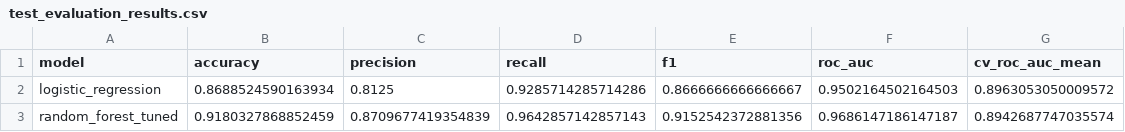
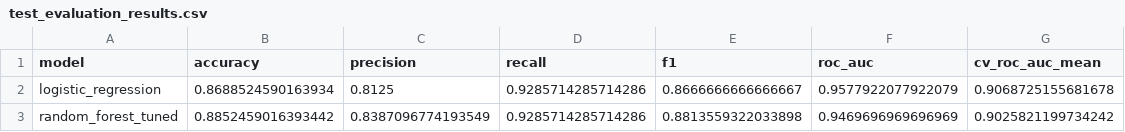
Before and after one commit to 2025ae05519/mlops_assignment_01, a CSV file: artifacts/test_evaluation_results.csv, drawn as a sheet.

```diff
--- a/artifacts/test_evaluation_results.csv
+++ b/artifacts/test_evaluation_results.csv
@@ -1,3 +1,3 @@
 model,accuracy,precision,recall,f1,roc_auc,cv_roc_auc_mean
-logistic_regression,0.8688524590163934,0.8125,0.9285714285714286,0.8666666666666667,0.9502164502164503,0.8963053050009572
-random_forest_tuned,0.9180327868852459,0.8709677419354839,0.9642857142857143,0.9152542372881356,0.9686147186147187,0.8942687747035574
+logistic_regression,0.8688524590163934,0.8125,0.9285714285714286,0.8666666666666667,0.9577922077922079,0.9068725155681678
+random_forest_tuned,0.8852459016393442,0.8387096774193549,0.9285714285714286,0.8813559322033898,0.9469696969696969,0.9025821199734242
```
Also changed, not shown: artifacts/cross_validation_results.csv, 13 other files.
